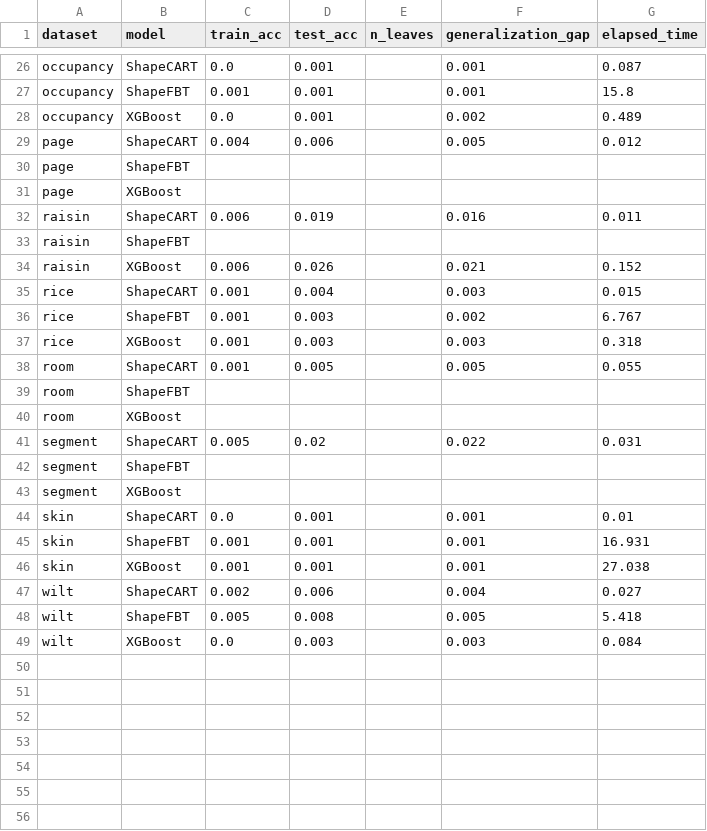
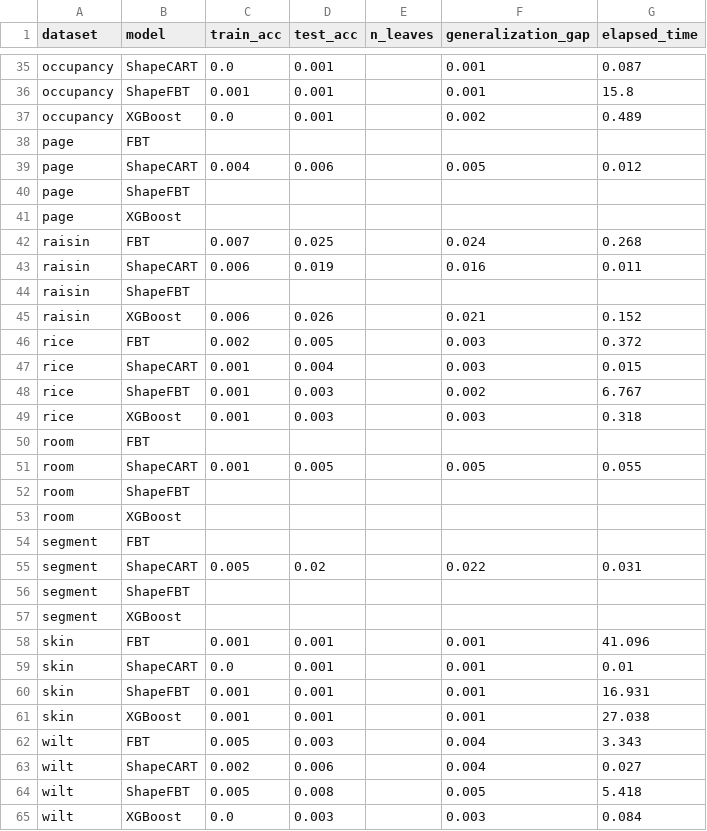
Before and after one commit to bzorbozan/SagiXGBoostTreeApproximator, a CSV file: processed_results/best_per_dataset_std.csv, drawn as a sheet; only a part is shown, gaps mark what is left out; the diff covers the shown part only.

```diff
--- a/processed_results/best_per_dataset_std.csv
+++ b/processed_results/best_per_dataset_std.csv
@@ -28,2 +37,3 @@ occupancy,ShapeFBT,0.001,0.001,,0.001,15.8
 occupancy,XGBoost,0.0,0.001,,0.002,0.489
+page,FBT,,,,,
 page,ShapeCART,0.004,0.006,,0.005,0.012
@@ -31,2 +41,3 @@ page,ShapeFBT,,,,,
 page,XGBoost,,,,,
+raisin,FBT,0.007,0.025,,0.024,0.268
 raisin,ShapeCART,0.006,0.019,,0.016,0.011
@@ -34,2 +45,3 @@ raisin,ShapeFBT,,,,,
 raisin,XGBoost,0.006,0.026,,0.021,0.152
+rice,FBT,0.002,0.005,,0.003,0.372
 rice,ShapeCART,0.001,0.004,,0.003,0.015
@@ -37,2 +49,3 @@ rice,ShapeFBT,0.001,0.003,,0.002,6.767
 rice,XGBoost,0.001,0.003,,0.003,0.318
+room,FBT,,,,,
 room,ShapeCART,0.001,0.005,,0.005,0.055
@@ -40,2 +53,3 @@ room,ShapeFBT,,,,,
 room,XGBoost,,,,,
+segment,FBT,,,,,
 segment,ShapeCART,0.005,0.02,,0.022,0.031
@@ -43,2 +57,3 @@ segment,ShapeFBT,,,,,
 segment,XGBoost,,,,,
+skin,FBT,0.001,0.001,,0.001,41.096
 skin,ShapeCART,0.0,0.001,,0.001,0.01
@@ -46,2 +61,3 @@ skin,ShapeFBT,0.001,0.001,,0.001,16.931
 skin,XGBoost,0.001,0.001,,0.001,27.038
+wilt,FBT,0.005,0.003,,0.004,3.343
 wilt,ShapeCART,0.002,0.006,,0.004,0.027
```
Also changed, not shown: 9 added rows elsewhere in this file, processed_results/best_per_dataset.csv, 26 other files.
